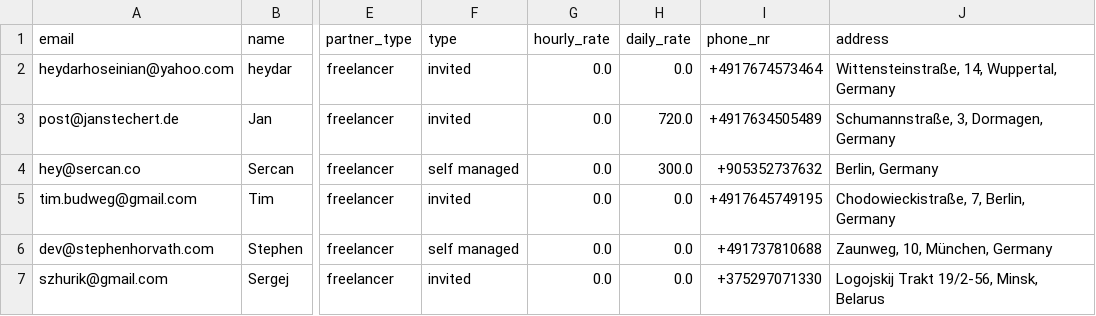
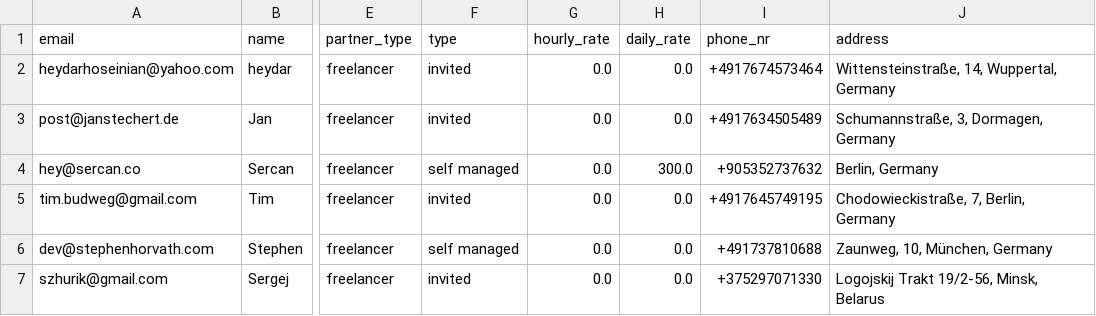
Before and after one commit to ottipc/petitcode, a CSV file: src/data/old_data.csv, drawn as a sheet; only a part is shown, gaps mark what is left out; the diff covers the shown part only; the diff names each change by its address in the sheet, - before the commit and + after, or states it on an @@ line.

Commit message:
data import from lano 02.07.2020

```diff
--- a/src/data/old_data.csv
+++ b/src/data/old_data.csv
-H3 (daily_rate): 720.0
+H3 (daily_rate): 0.0
```
Also changed, not shown: 4 edited cells elsewhere in this file, 1 other file.
